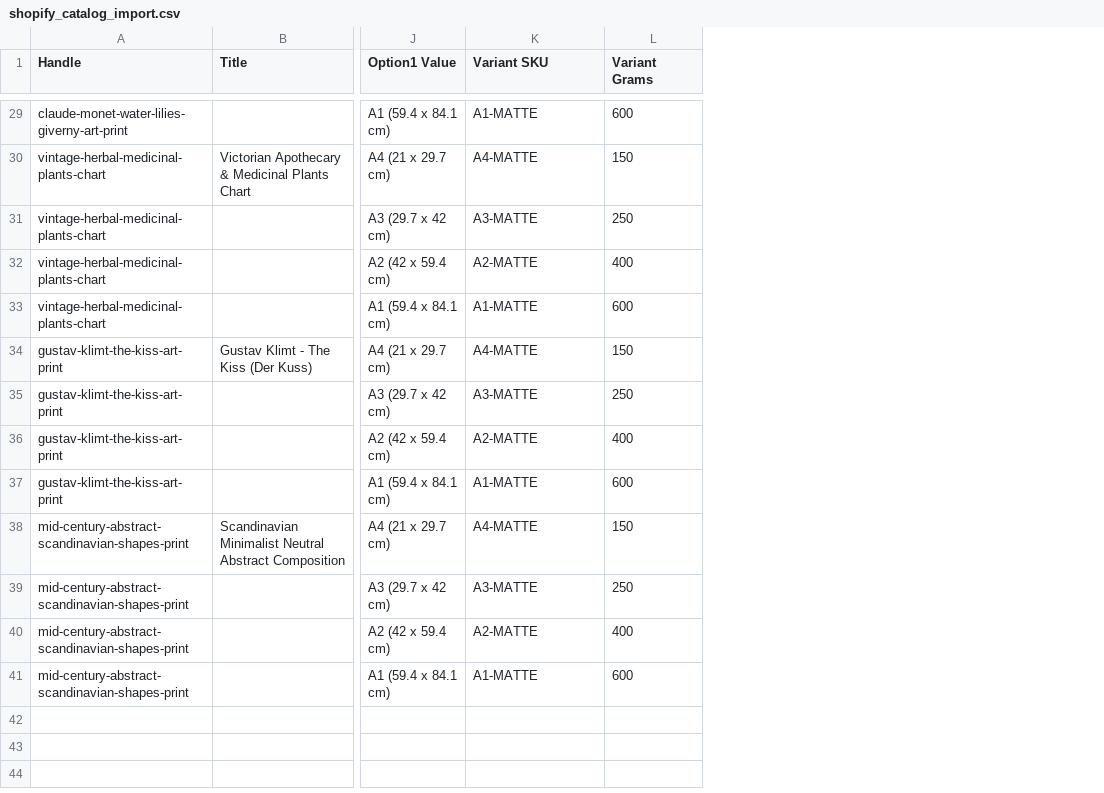
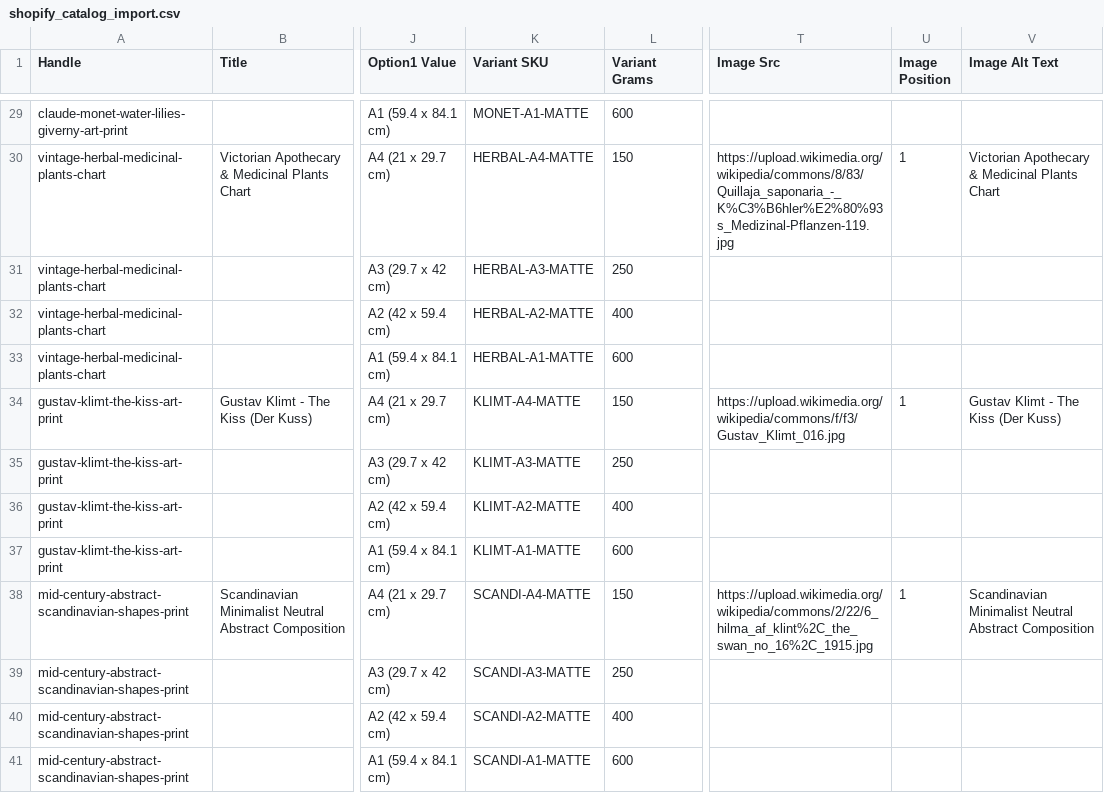
Before and after one commit to martynmcintee-tech/heritage-fine-art-uk, a CSV file: shopify_catalog_import.csv, drawn as a sheet; only a part is shown, gaps mark what is left out; the diff covers the shown part only; the diff names each change by its address in the sheet, - before the commit and + after, or states it on an @@ line.

Commit message:
feat: complete production readiness pre-credential setup (security, catalog images, test suite, simulator, docker)

```diff
--- a/shopify_catalog_import.csv
+++ b/shopify_catalog_import.csv
+column T (Image Src), rows 30-38: https://upload.wikimedia.org/wikipedia/commons/8/83/Quillaja_saponaria_-_K%C3%B6hler%E2%80%93s_Medizinal-Pflanzen-119.jpg |  |  |  | https://upload.wikimedia.org/wikipedia/commons/f/f3/Gustav_Klimt_016.jpg |  |  |  | https://upload.wikimedia.org/wikipedia/commons/2/22/6_hilma_af_klint%2C_the_swan_no_16%2C_1915.jpg
+column U (Image Position), rows 30-38: 1 |  |  |  | 1 |  |  |  | 1
+column V (Image Alt Text), rows 30-38: Victorian Apothecary & Medicinal Plants Chart |  |  |  | Gustav Klimt - The Kiss (Der Kuss) |  |  |  | Scandinavian Minimalist Neutral Abstract Composition
-K29 (Variant SKU): A1-MATTE
+K29 (Variant SKU): MONET-A1-MATTE
-K30 (Variant SKU): A4-MATTE
+K30 (Variant SKU): HERBAL-A4-MATTE
-K31 (Variant SKU): A3-MATTE
+K31 (Variant SKU): HERBAL-A3-MATTE
-K32 (Variant SKU): A2-MATTE
+K32 (Variant SKU): HERBAL-A2-MATTE
-K33 (Variant SKU): A1-MATTE
+K33 (Variant SKU): HERBAL-A1-MATTE
-K34 (Variant SKU): A4-MATTE
+K34 (Variant SKU): KLIMT-A4-MATTE
-K35 (Variant SKU): A3-MATTE
+K35 (Variant SKU): KLIMT-A3-MATTE
-K36 (Variant SKU): A2-MATTE
+K36 (Variant SKU): KLIMT-A2-MATTE
-K37 (Variant SKU): A1-MATTE
+K37 (Variant SKU): KLIMT-A1-MATTE
-K38 (Variant SKU): A4-MATTE
+K38 (Variant SKU): SCANDI-A4-MATTE
-K39 (Variant SKU): A3-MATTE
+K39 (Variant SKU): SCANDI-A3-MATTE
-K40 (Variant SKU): A2-MATTE
+K40 (Variant SKU): SCANDI-A2-MATTE
-K41 (Variant SKU): A1-MATTE
+K41 (Variant SKU): SCANDI-A1-MATTE
```
Also changed, not shown: 27 edited cells elsewhere in this file, 11 other files.
